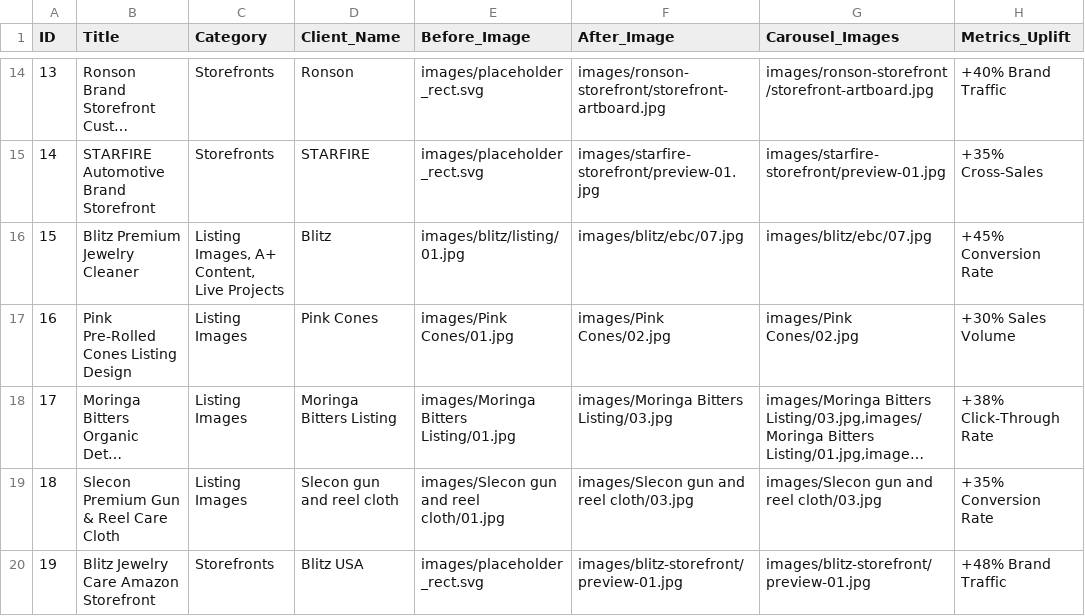
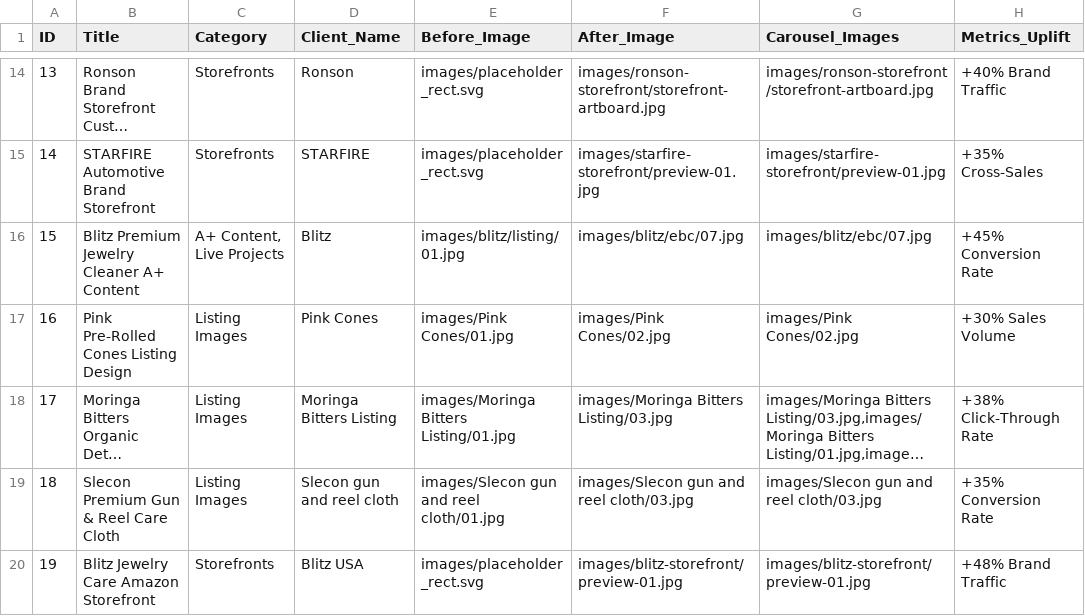
Before and after one commit to toufiqhasan92/toufiq-portfolio, a CSV file: projects.csv, drawn as a sheet; only a part is shown, gaps mark what is left out; long unchanged cells end in …; the diff covers the shown part only; the diff names each change by its address in the sheet, - before the commit and + after, or states it on an @@ line.

Commit message:
Add dedicated Blitz Premium Jewelry Cleaner Listing Images project (ID 25)

```diff
--- a/projects.csv
+++ b/projects.csv
-B16 (Title): Blitz Premium Jewelry Cleaner
+B16 (Title): Blitz Premium Jewelry Cleaner A+ Content
-C16 (Category): Listing Images, A+ Content, Live Projects
+C16 (Category): A+ Content, Live Projects
```
Also changed, not shown: 1 added row elsewhere in this file, 1 other file.
